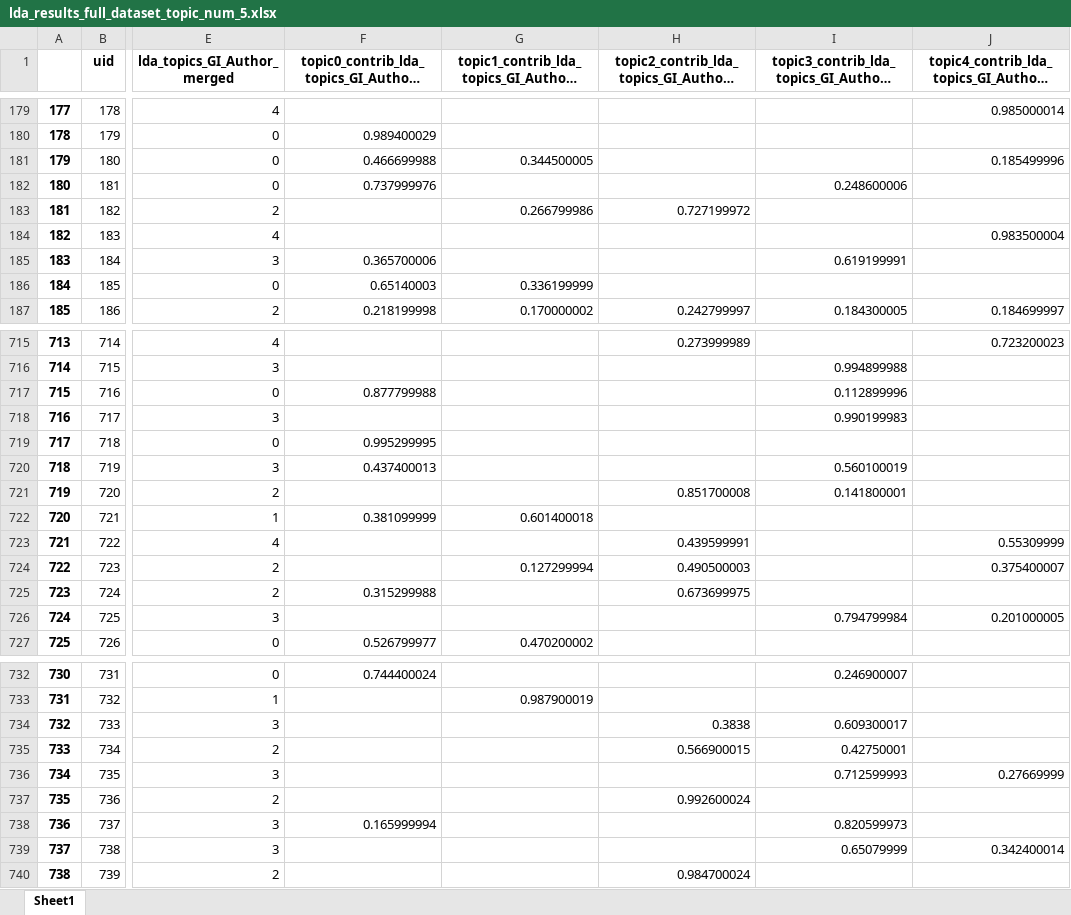
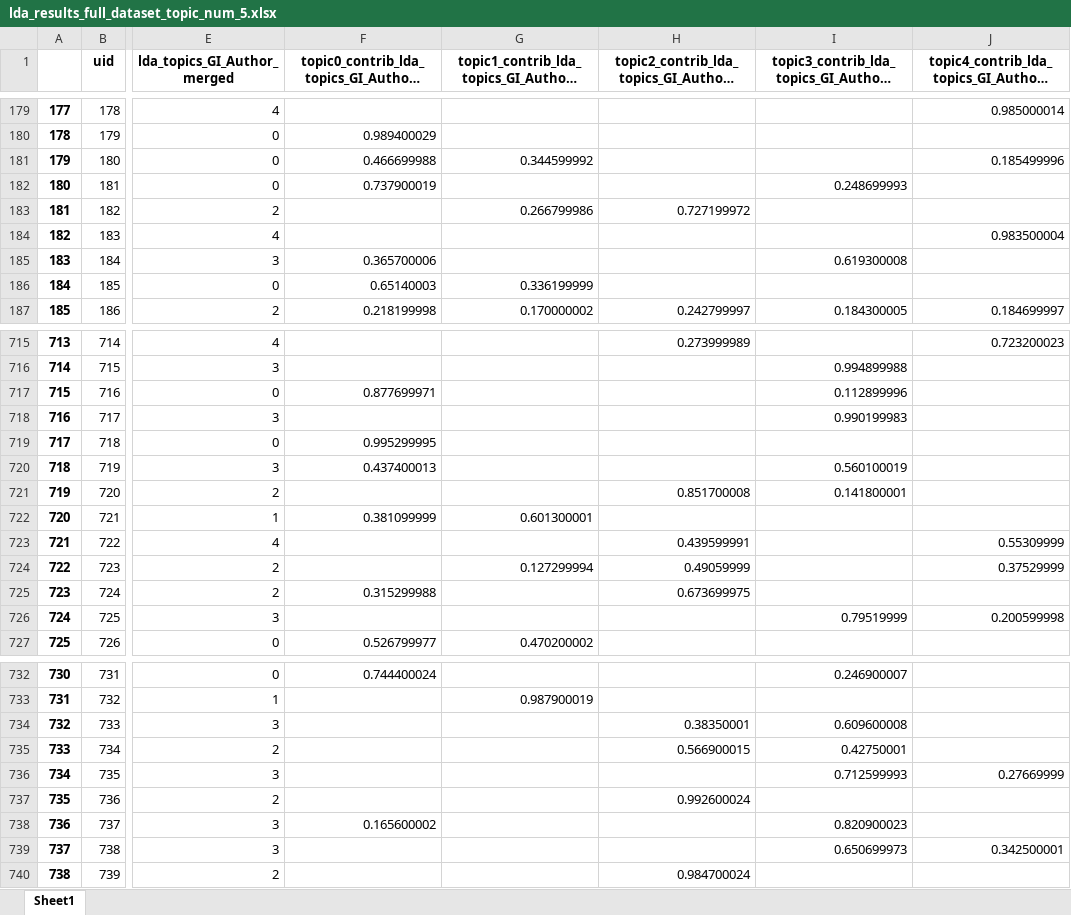
Before and after one commit to communicationcoder/ModelingGoals, an Excel workbook: output/lda_results_full_dataset_topic_num_5.xlsx, sheet Sheet1, drawn as a sheet; only a part is shown, gaps mark what is left out; long unchanged cells end in …; values as stored, in another font and other column widths than the file's, no borders; the diff covers the shown part only; the diff names each change by its address in the sheet, - before the commit and + after, or states it on an @@ line.

```diff
--- a/output/lda_results_full_dataset_topic_num_5.xlsx (sheet Sheet1)
+++ b/output/lda_results_full_dataset_topic_num_5.xlsx (sheet Sheet1)
-G181: 0.344500005
+G181: 0.344599992
-F182: 0.737999976
+F182: 0.737900019
-I182: 0.248600006
+I182: 0.248699993
-I185: 0.619199991
+I185: 0.619300008
-F717: 0.877799988
+F717: 0.877699971
-G722: 0.601400018
+G722: 0.601300001
-H724: 0.490500003
+H724: 0.49059999
-J724: 0.375400007
+J724: 0.37529999
-I726: 0.794799984
+I726: 0.79519999
-J726: 0.201000005
+J726: 0.200599998
-H734: 0.3838
+H734: 0.38350001
-I734: 0.609300017
+I734: 0.609600008
-F738: 0.165999994
+F738: 0.165600002
-I738: 0.820599973
+I738: 0.820900023
-I739: 0.65079999
+I739: 0.650699973
-J739: 0.342400014
+J739: 0.342500001
```
Also changed, not shown: 174 edited cells elsewhere in this sheet, output/lda_results_All_data_topic_num_5.xlsx, 2 other files.
